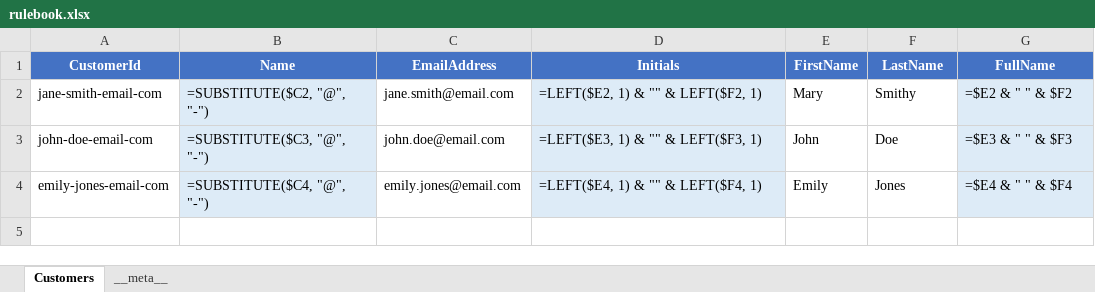
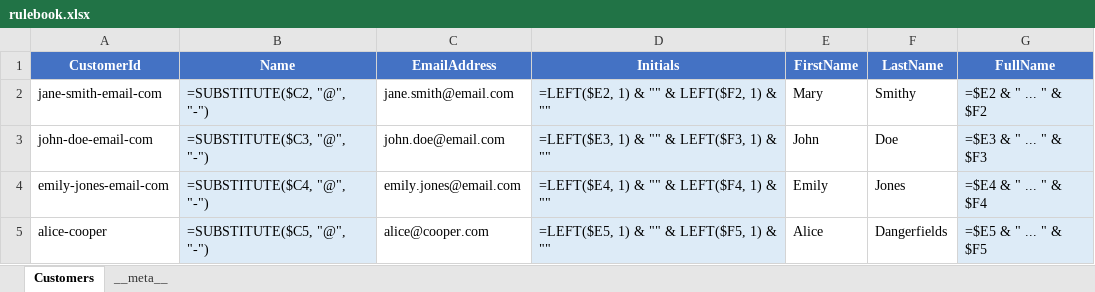
Before and after one commit to EffortlessAPI/effortless-rulebooks, an Excel workbook: rulebook-examples/customer-fullname/xlsx/rulebook.xlsx, sheet Customers, drawn as a sheet; values as stored, in another font and other column widths than the file's, no borders; formulas without a stored value are shown as written; the diff names each change by its address in the sheet, - before the commit and + after, or states it on an @@ line.

Commit message:
Refactor admin portal schema handling and update rulebook examples
- Removed the mirroring of RulebookFlavors into the admin database, simplifying the schema management in `server.js`.
- Updated the `bootstrapDomainSchema` function to indicate that domain schema bootstrapping is now a no-op, as the necessary tables are generated by the effortless build transpiler.
- Adjusted API endpoints to eliminate unnecessary database write operations for rulebook entities, streamlining the data handling process.
- Modified customer rulebook JSON files to reflect updated naming conventions and improved descriptions for navigation items.
- Enhanced SQL functions for calculating customer names to align with new formatting requirements.

These changes improve the clarity and efficiency of the admin portal's schema management and enhance the user experience in the rulebook examples.

```diff
--- a/rulebook-examples/customer-fullname/xlsx/rulebook.xlsx (sheet Customers)
+++ b/rulebook-examples/customer-fullname/xlsx/rulebook.xlsx (sheet Customers)
-D2 (Initials): =LEFT($E2, 1) & "" & LEFT($F2, 1)
+D2 (Initials): =LEFT($E2, 1) & "" & LEFT($F2, 1) & ""
-G2 (FullName): =$E2 & " " & $F2
+G2 (FullName): =$E2 & " ... " & $F2
-D3 (Initials): =LEFT($E3, 1) & "" & LEFT($F3, 1)
+D3 (Initials): =LEFT($E3, 1) & "" & LEFT($F3, 1) & ""
-G3 (FullName): =$E3 & " " & $F3
+G3 (FullName): =$E3 & " ... " & $F3
-D4 (Initials): =LEFT($E4, 1) & "" & LEFT($F4, 1)
+D4 (Initials): =LEFT($E4, 1) & "" & LEFT($F4, 1) & ""
-G4 (FullName): =$E4 & " " & $F4
+G4 (FullName): =$E4 & " ... " & $F4
+row 5: alice-cooper | =SUBSTITUTE($C5, "@", "-") | alice@cooper.com | =LEFT($E5, 1) & "" & LEFT($F5, 1) & "" | Alice | Dangerfields | =$E5 & " ... " & $F5
```
Also changed, not shown: 6 other files.
